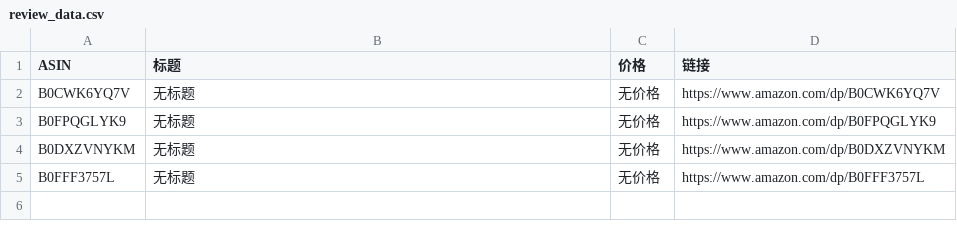
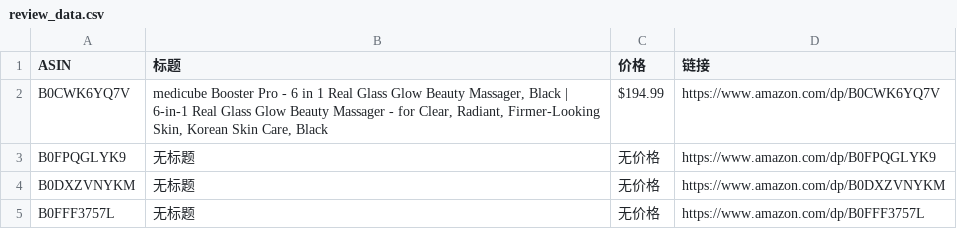
Before and after one commit to wekede01-crypto/Cursor-Review, a CSV file: review_data.csv, drawn as a sheet.

```diff
--- a/review_data.csv
+++ b/review_data.csv
@@ -1,3 +1,3 @@
 ASIN,标题,价格,链接
-B0CWK6YQ7V,无标题,无价格,https://www.amazon.com/dp/B0CWK6YQ7V
+B0CWK6YQ7V,"medicube Booster Pro - 6 in 1 Real Glass Glow Beauty Massager, Black | 6-in-1 Real Glass Glow Beauty Massager - for Clear, Radiant, Firmer-Looking Skin, Korean Skin Care, Black",$194.99,https://www.amazon.com/dp/B0CWK6YQ7V
 B0FPQGLYK9,无标题,无价格,https://www.amazon.com/dp/B0FPQGLYK9
```
Also changed, not shown: 1 other file.
